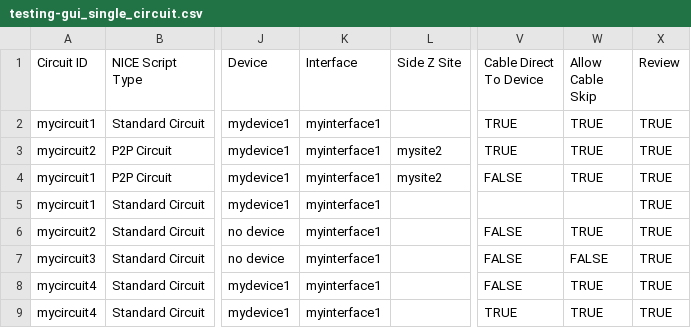
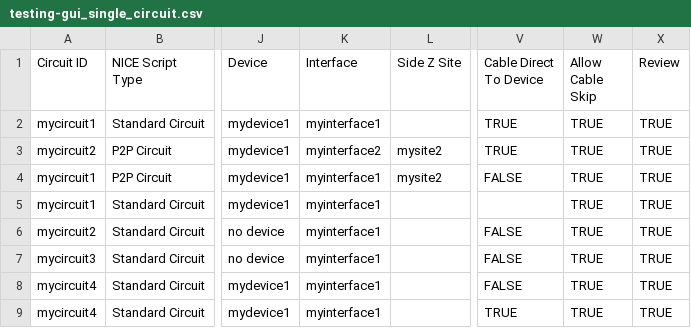
Before and after one commit to nopg/netbox_custom_scripts, a CSV file: test_csvs/testing-gui_single_circuit.csv, drawn as a sheet; only a part is shown, gaps mark what is left out; the diff names each change by its address in the sheet, - before the commit and + after, or states it on an @@ line.

```diff
--- a/test_csvs/testing-gui_single_circuit.csv
+++ b/test_csvs/testing-gui_single_circuit.csv
-K3 (Interface): myinterface1
+K3 (Interface): myinterface2
-W5 (Allow Cable Skip): (empty)
+W5 (Allow Cable Skip): TRUE
-W7 (Allow Cable Skip): FALSE
+W7 (Allow Cable Skip): TRUE
```
Also changed, not shown: 8 other files.
